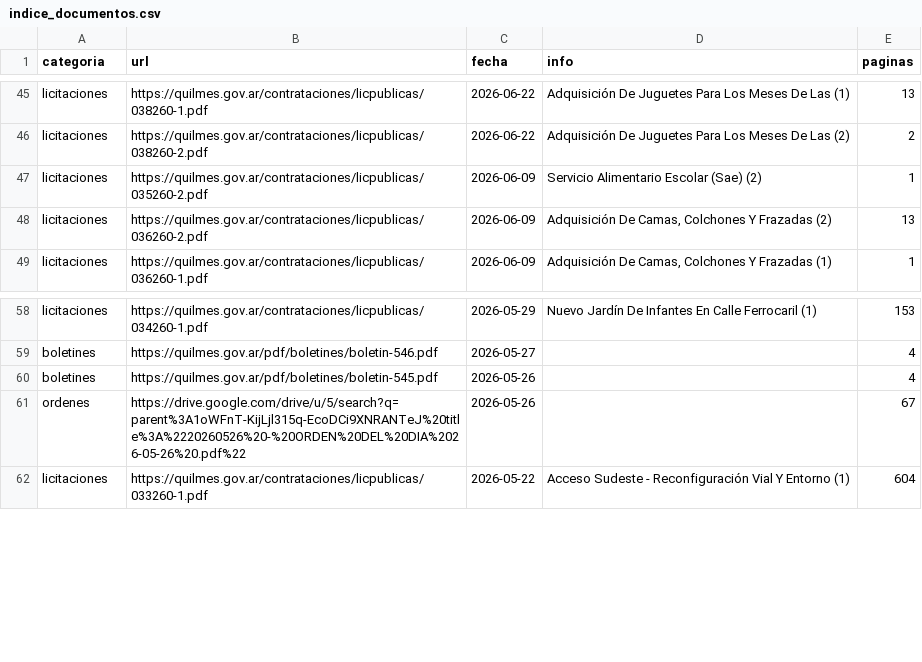
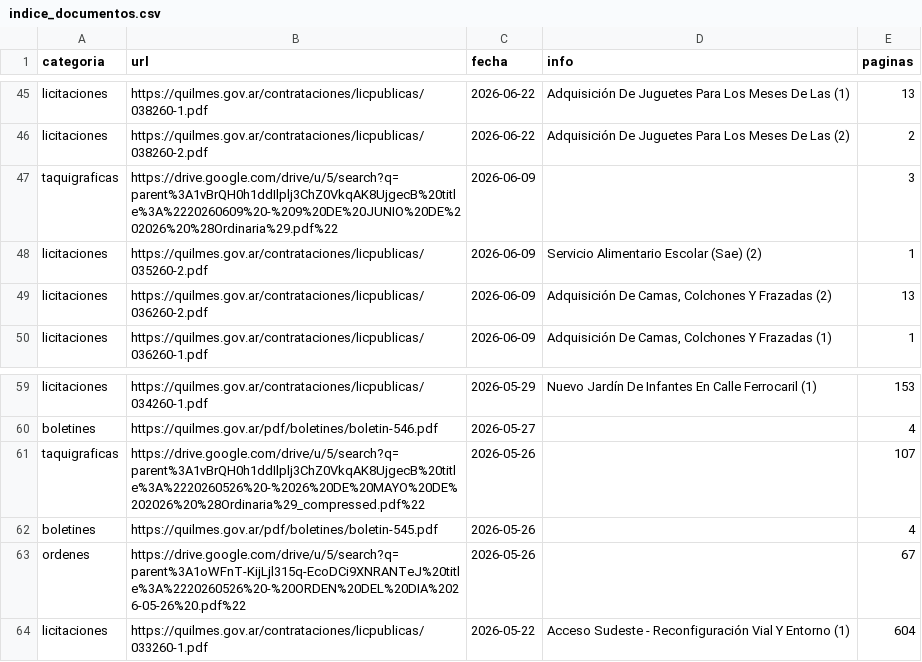
Before and after one commit to alepeluca/boletines, a CSV file: indice_documentos.csv, drawn as a sheet; only a part is shown, gaps mark what is left out.

```diff
--- a/indice_documentos.csv
+++ b/indice_documentos.csv
@@ -46,2 +46,3 @@ licitaciones,https://quilmes.gov.ar/contrataciones/licpublicas/038260-1.pdf,2026
 licitaciones,https://quilmes.gov.ar/contrataciones/licpublicas/038260-2.pdf,2026-06-22,Adquisición De Juguetes Para Los Meses De Las (2),2
+taquigraficas,https://drive.google.com/drive/u/5/search?q=parent%3A1vBrQH0h1ddIlplj3ChZ0VkqAK8UjgecB%20title%3A%2220260609%20-%209%20DE%20JUNIO%20DE%202026%20%28Ordinaria%29.pdf%22,2026-06-09,,3
 licitaciones,https://quilmes.gov.ar/contrataciones/licpublicas/035260-2.pdf,2026-06-09,Servicio Alimentario Escolar (Sae) (2),1
@@ -59,2 +60,3 @@ licitaciones,https://quilmes.gov.ar/contrataciones/licpublicas/034260-1.pdf,2026
 boletines,https://quilmes.gov.ar/pdf/boletines/boletin-546.pdf,2026-05-27,,4
+taquigraficas,https://drive.google.com/drive/u/5/search?q=parent%3A1vBrQH0h1ddIlplj3ChZ0VkqAK8UjgecB%20title%3A%2220260526%20-%2026%20DE%20MAYO%20DE%202026%20%28Ordinaria%29_compressed.pdf%22,2026-05-26,,107
 boletines,https://quilmes.gov.ar/pdf/boletines/boletin-545.pdf,2026-05-26,,4
```
